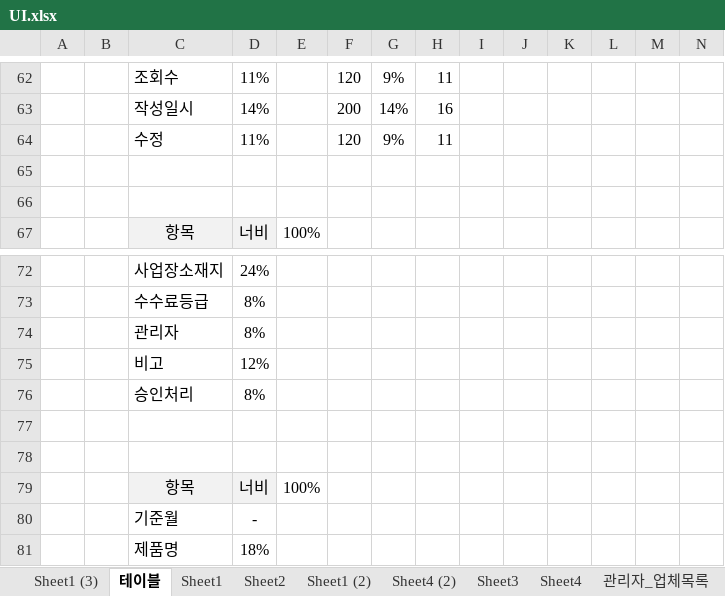
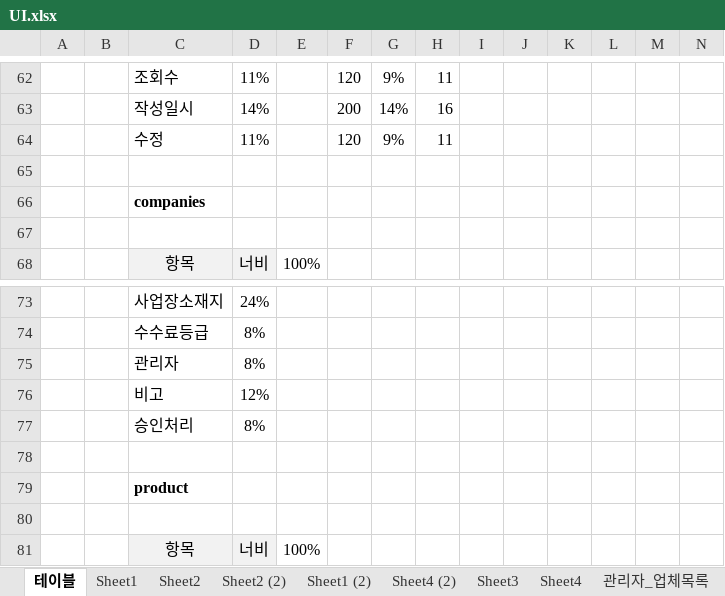
Before and after one commit to sjchoi1975/edi_sh_new, an Excel workbook: planing/UI.xlsx, sheet 테이블, drawn as a sheet; only a part is shown, gaps mark what is left out; the shorter side is filled out with more unchanged rows; values as stored, in another font and other column widths than the file's, no borders; the diff covers the shown part only; the diff names each change by its address in the sheet, - before the commit and + after, or states it on an @@ line.

```diff
--- a/planing/UI.xlsx (sheet 테이블)
+++ b/planing/UI.xlsx (sheet 테이블)
-sheet tab: Sheet1 (3)
+sheet tab: Sheet2 (2)
+row 66:  |  | companies
+row 79:  |  | product
```
Also changed, not shown: 23 added rows and 1 removed row elsewhere in this sheet, formulas that keep their value, 46 other files.
